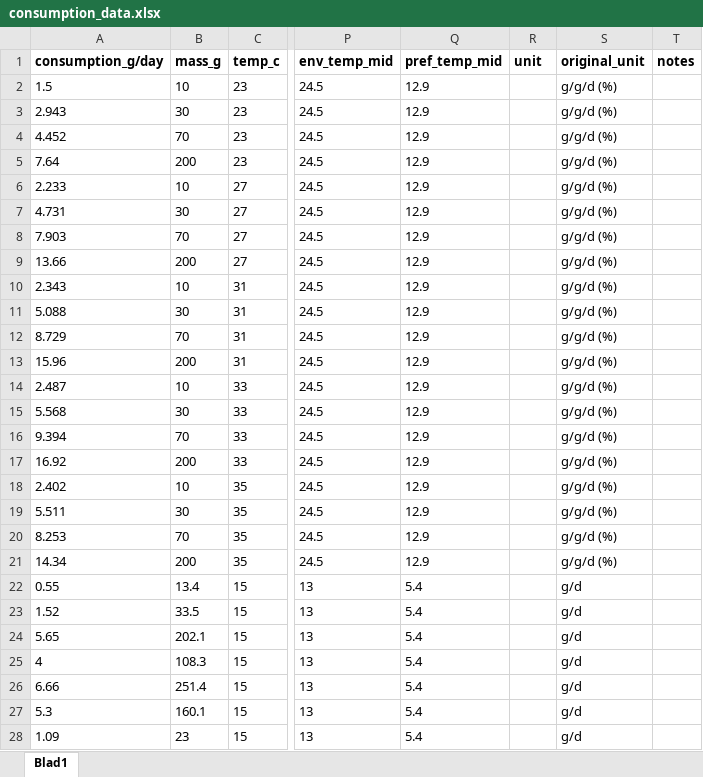
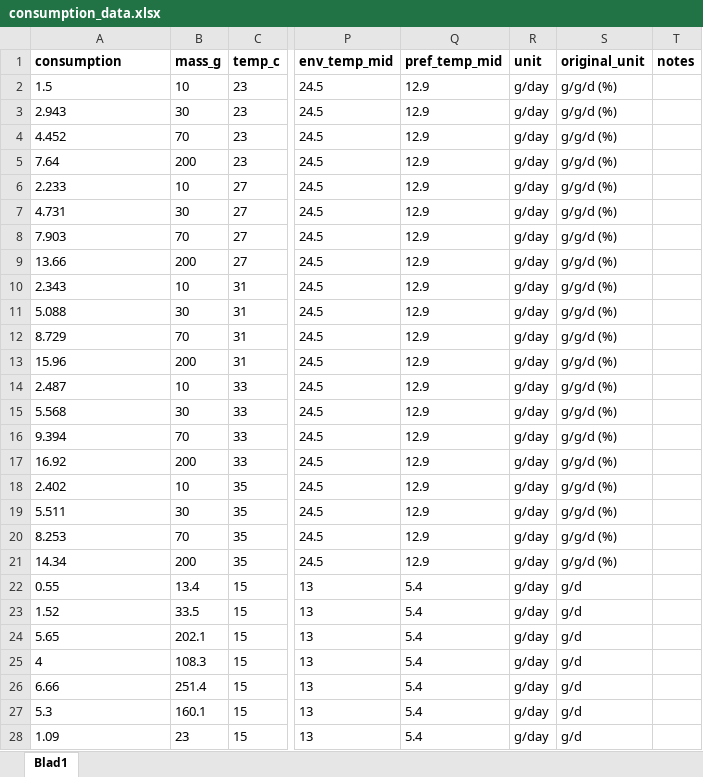
Before and after one commit to maxlindmark/scaling, an Excel workbook: data/consumption_data.xlsx, sheet Blad1, drawn as a sheet; only a part is shown, gaps mark what is left out; values as stored, in another font and other column widths than the file's, no borders; the diff covers the shown part only; the diff names each change by its address in the sheet, - before the commit and + after, or states it on an @@ line.

Commit message:
fixed some bugs in data (max size of roach and bream), finished exploring data on consumption and metabolism

```diff
--- a/data/consumption_data.xlsx (sheet Blad1)
+++ b/data/consumption_data.xlsx (sheet Blad1)
-A1: consumption_g/day
+A1: consumption
-R2:R28 (unit): (empty)
+R2:R28 (unit): g/day
```
Also changed, not shown: 780 edited cells elsewhere in this sheet, data/consumption_scaling_data.xlsx, data/metabolism_data.xlsx, 9 other files.
